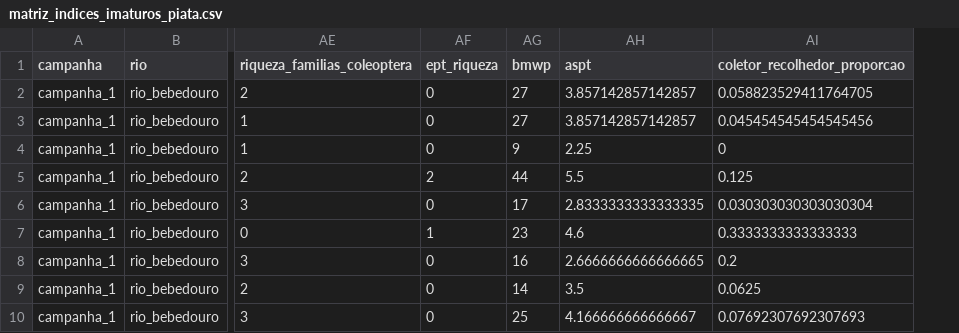
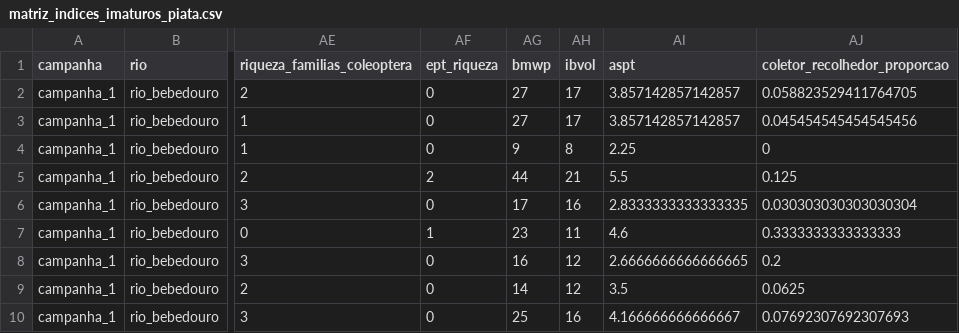
Before and after one commit to LeoBrait/macroinvertebrates_bocaina_2, a CSV file: dados/processado/matriz_indices_imaturos_piata.csv, drawn as a sheet; only a part is shown, gaps mark what is left out; the diff names each change by its address in the sheet, - before the commit and + after, or states it on an @@ line.

Commit message:
Refeito o friedman - Agora apenas 3 rios - Adicionei o ibvol na matriz, mas nao rodei as figuras ainda.

```diff
--- a/dados/processado/matriz_indices_imaturos_piata.csv
+++ b/dados/processado/matriz_indices_imaturos_piata.csv
+column AH (ibvol), rows 2-10: 17 | 17 | 8 | 21 | 16 | 11 | 12 | 12 | 16
```
Also changed, not shown: 42 other files.
